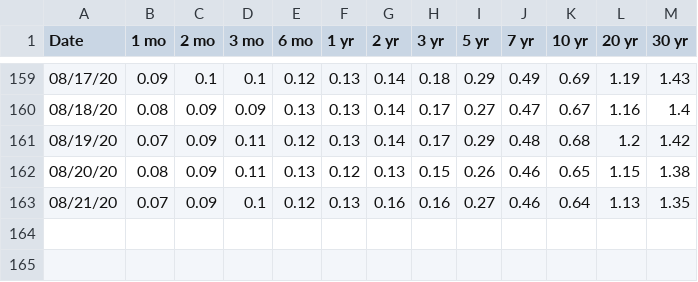
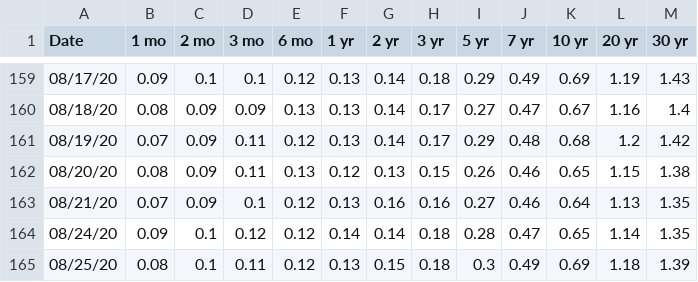
Before and after one commit to gregTret/dataSets, a CSV file: yieldCurve/2020.csv, drawn as a sheet; only a part is shown, gaps mark what is left out; the diff names each change by its address in the sheet, - before the commit and + after, or states it on an @@ line.

Commit message:
Automatic data update

```diff
--- a/yieldCurve/2020.csv
+++ b/yieldCurve/2020.csv
+row 164: 08/24/20 | 0.09 | 0.1 | 0.12 | 0.12 | 0.14 | 0.14 | 0.18 | 0.28 | 0.47 | 0.65 | 1.14 | 1.35
+row 165: 08/25/20 | 0.08 | 0.1 | 0.11 | 0.12 | 0.13 | 0.15 | 0.18 | 0.3 | 0.49 | 0.69 | 1.18 | 1.39
```
Also changed, not shown: 9 other files.
